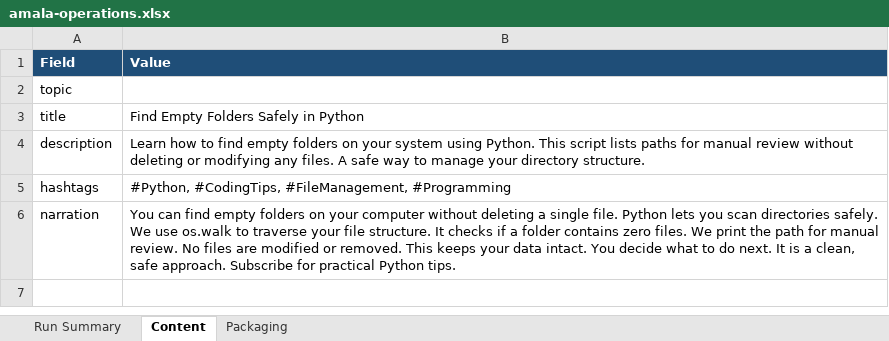
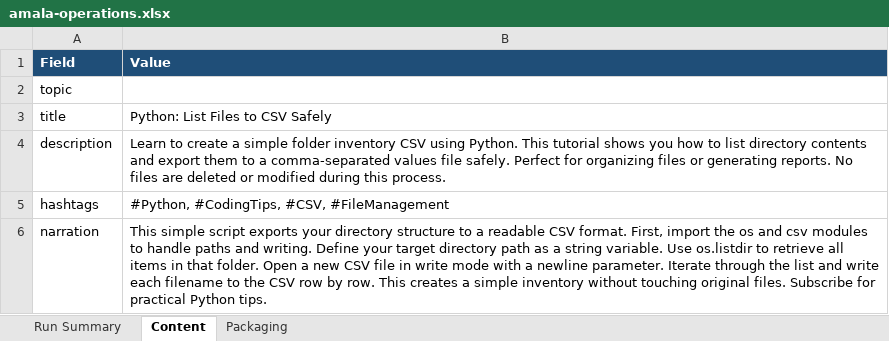
Before and after one commit to amalraj020-a11y/automated-YT-operations, an Excel workbook: reports/latest/amala-operations.xlsx, sheet Content, drawn as a sheet; values as stored, in another font and other column widths than the file's, no borders; the diff names each change by its address in the sheet, - before the commit and + after, or states it on an @@ line.

```diff
--- a/reports/latest/amala-operations.xlsx (sheet Content)
+++ b/reports/latest/amala-operations.xlsx (sheet Content)
-B3 (Value): Find Empty Folders Safely in Python
+B3 (Value): Python: List Files to CSV Safely
-B4 (Value): Learn how to find empty folders on your system using Python. This script lists paths for manual review without deleting or modifying any files. A safe way to manage your directory structure.
+B4 (Value): Learn to create a simple folder inventory CSV using Python. This tutorial shows you how to list directory contents and export them to a comma-separated values file safely. Perfect for organizing files or generating reports. No files are deleted or modified during this process.
-B5 (Value): #Python, #CodingTips, #FileManagement, #Programming
+B5 (Value): #Python, #CodingTips, #CSV, #FileManagement
-B6 (Value): You can find empty folders on your computer without deleting a single file. Python lets you scan directories safely. We use os.walk to traverse your file structure. It checks if a folder contains zero files. We print the path for manual review. No files are modified or removed. This keeps your data intact. You decide what to do next. It is a clean, safe approach. Subscribe for…
+B6 (Value): This simple script exports your directory structure to a readable CSV format. First, import the os and csv modules to handle paths and writing. Define your target directory path as a string variable. Use os.listdir to retrieve all items in that folder. Open a new CSV file in write mode with a newline parameter. Iterate through the list and write each filename to the CSV row by row. This creates a simple inventory without touching original files. Subscribe for…
```
Also changed, not shown: sheet Run Summary, sheet Packaging.
